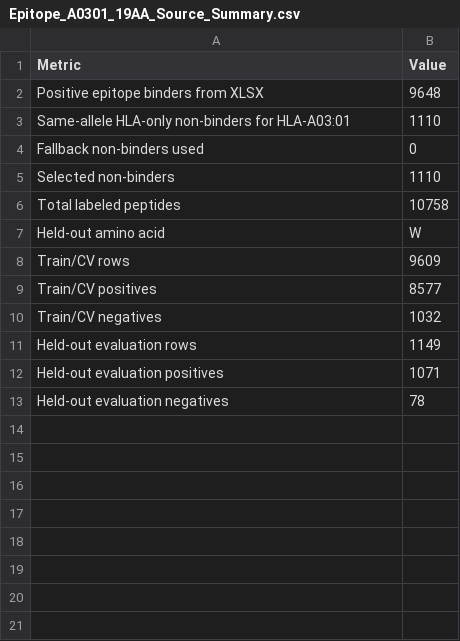
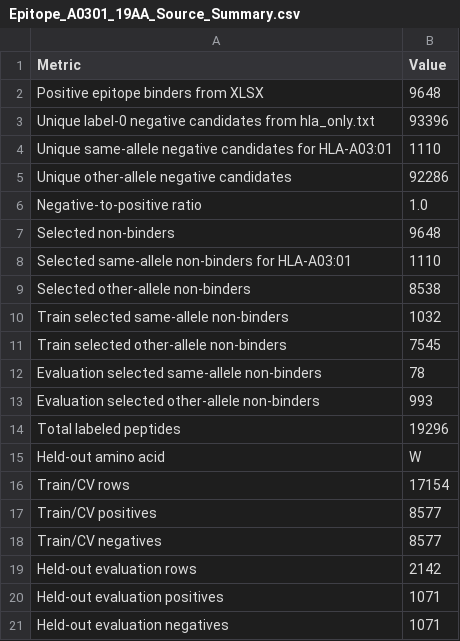
Before and after one commit to Eterael/AA_19, a CSV file: epitope_a0301_heldout_results/Epitope_A0301_19AA_Source_Summary.csv, drawn as a sheet.

Commit message:
Balance epitope A03:01 negatives

```diff
--- a/epitope_a0301_heldout_results/Epitope_A0301_19AA_Source_Summary.csv
+++ b/epitope_a0301_heldout_results/Epitope_A0301_19AA_Source_Summary.csv
@@ -2,12 +2,20 @@ Metric,Value
 Positive epitope binders from XLSX,9648
-Same-allele HLA-only non-binders for HLA-A03:01,1110
-Fallback non-binders used,0
-Selected non-binders,1110
-Total labeled peptides,10758
+Unique label-0 negative candidates from hla_only.txt,93396
+Unique same-allele negative candidates for HLA-A03:01,1110
+Unique other-allele negative candidates,92286
+Negative-to-positive ratio,1.0
+Selected non-binders,9648
+Selected same-allele non-binders for HLA-A03:01,1110
+Selected other-allele non-binders,8538
+Train selected same-allele non-binders,1032
+Train selected other-allele non-binders,7545
+Evaluation selected same-allele non-binders,78
+Evaluation selected other-allele non-binders,993
+Total labeled peptides,19296
 Held-out amino acid,W
-Train/CV rows,9609
+Train/CV rows,17154
 Train/CV positives,8577
-Train/CV negatives,1032
-Held-out evaluation rows,1149
+Train/CV negatives,8577
+Held-out evaluation rows,2142
 Held-out evaluation positives,1071
-Held-out evaluation negatives,78
+Held-out evaluation negatives,1071
```
Also changed, not shown: epitope_a0301_heldout_results/Epitope_A0301_19AA_Split_Candidates.csv, 11 other files.
